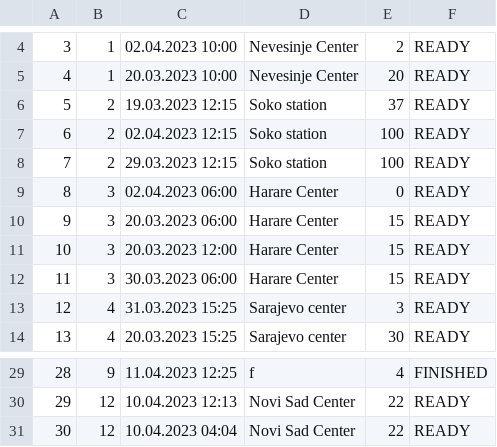
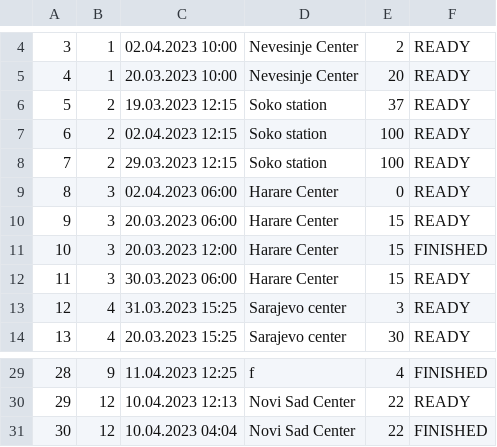
Before and after one commit to KornelijeKiso/DreamTeam, a CSV file: ProjectTourism/ProjectTourism/References/appointments.csv, drawn as a sheet; only a part is shown, gaps mark what is left out.

```diff
--- a/ProjectTourism/ProjectTourism/References/appointments.csv
+++ b/ProjectTourism/ProjectTourism/References/appointments.csv
@@ -10,3 +10,3 @@
 9|3|20.03.2023 06:00|Harare Center|15|READY
-10|3|20.03.2023 12:00|Harare Center|15|READY
+10|3|20.03.2023 12:00|Harare Center|15|FINISHED
 11|3|30.03.2023 06:00|Harare Center|15|READY
@@ -30,2 +30,2 @@
 29|12|10.04.2023 12:13|Novi Sad Center|22|READY
-30|12|10.04.2023 04:04|Novi Sad Center|22|READY
+30|12|10.04.2023 04:04|Novi Sad Center|22|FINISHED
```
Also changed, not shown: 38 other files.
